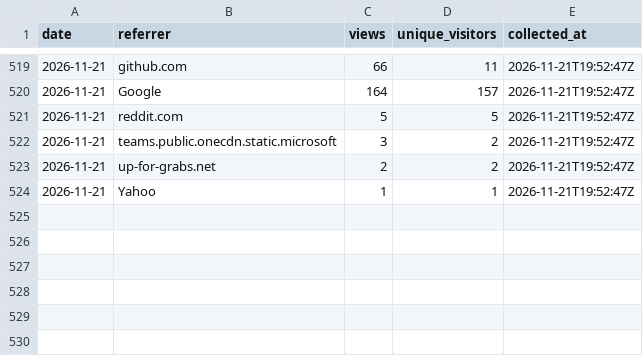
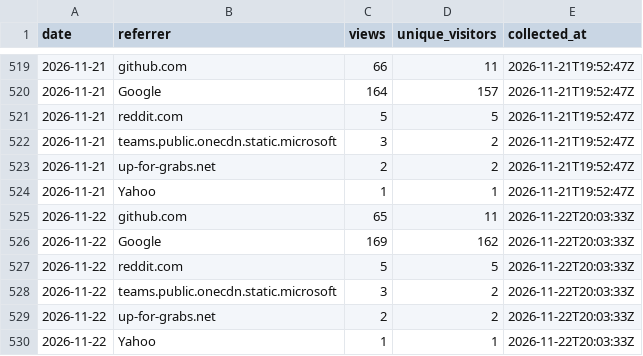
Before and after one commit to protocorn/clippy-vision, a CSV file: stats/github-traffic/referrers.csv, drawn as a sheet; only a part is shown, gaps mark what is left out.

```diff
--- a/stats/github-traffic/referrers.csv
+++ b/stats/github-traffic/referrers.csv
@@ -524 +524,7 @@
 "2026-11-21","Yahoo","1","1","2026-11-21T19:52:47Z"
+"2026-11-22","github.com","65","11","2026-11-22T20:03:33Z"
+"2026-11-22","Google","169","162","2026-11-22T20:03:33Z"
+"2026-11-22","reddit.com","5","5","2026-11-22T20:03:33Z"
+"2026-11-22","teams.public.onecdn.static.microsoft","3","2","2026-11-22T20:03:33Z"
+"2026-11-22","up-for-grabs.net","2","2","2026-11-22T20:03:33Z"
+"2026-11-22","Yahoo","1","1","2026-11-22T20:03:33Z"
```
Also changed, not shown: stats/github-traffic/clones_daily.csv, stats/github-traffic/popular_paths.csv, 3 other files.
